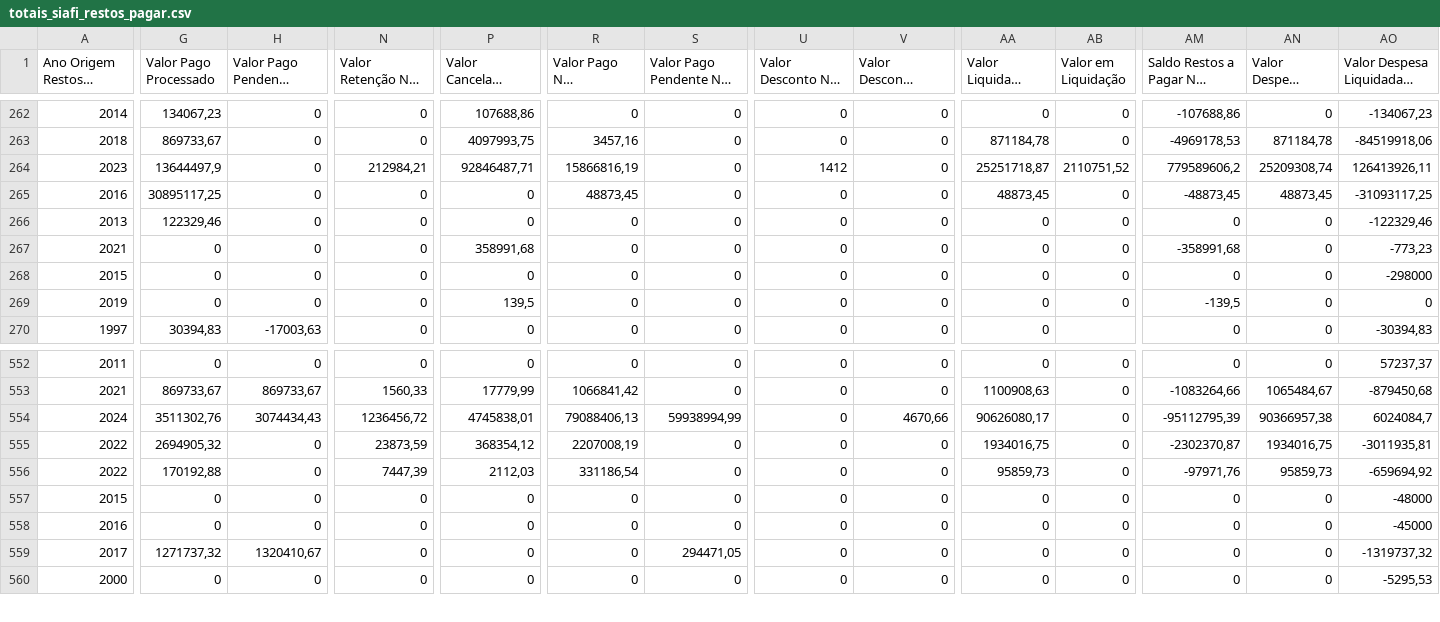
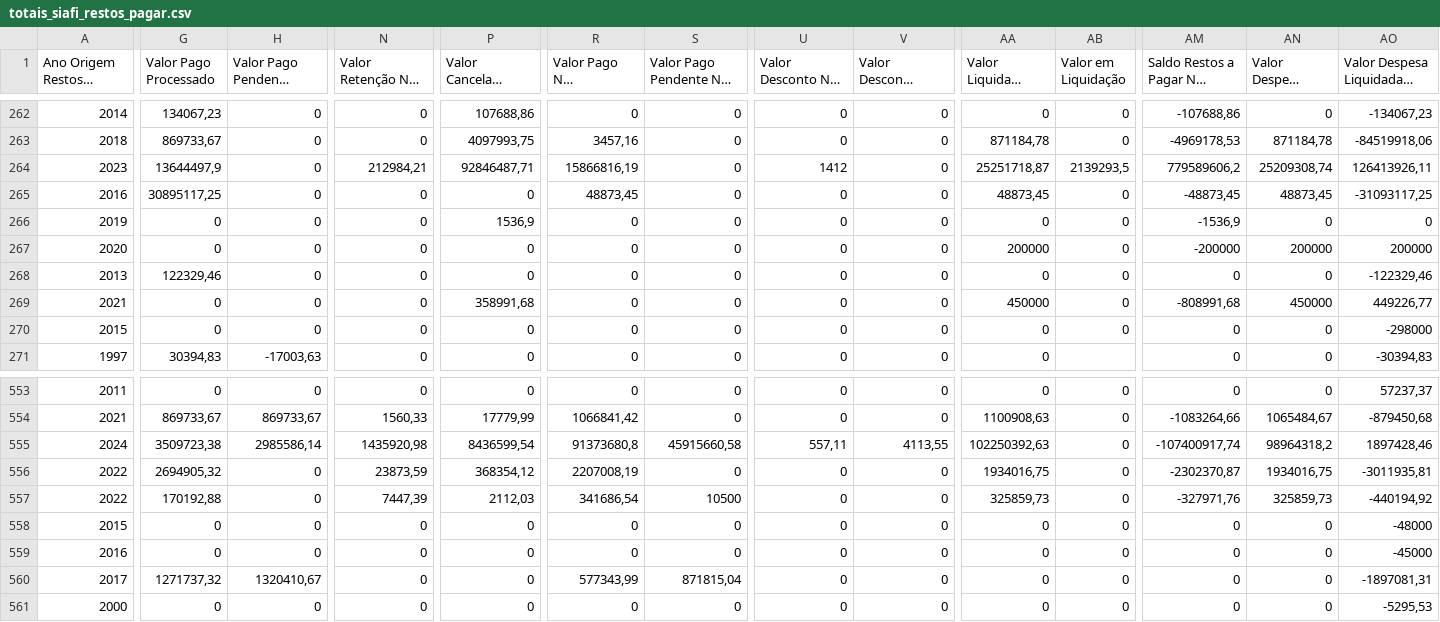
Before and after one commit to splor-mg/dados-totais-armazem-siafi, a CSV file: data-raw/totais_siafi_restos_pagar.csv, drawn as a sheet; only a part is shown, gaps mark what is left out; long unchanged cells end in …; removed rows and columns are numbered as before the commit, all else as after; rows hold the shown columns only; the diff covers the shown part only; the diff names each change by its address in the sheet, - before the commit and + after, or states it on an @@ line.

```diff
--- a/data-raw/totais_siafi_restos_pagar.csv
+++ b/data-raw/totais_siafi_restos_pagar.csv
-AB264 (Valor em Liquidação): 2110751,52
+AB264 (Valor em Liquidação): 2139293,5
+row 266: 2019 | 0 | 0 | 0 | 1536,9 | 0 | 0 | 0 | 0 | 0 | 0 | -1536,9 | 0 | 0
+row 267: 2020 | 0 | 0 | 0 | 0 | 0 | 0 | 0 | 0 | 200000 | 0 | -200000 | 200000 | 200000
-AA269 (Valor Liquidado Bruto): 0
+AA269 (Valor Liquidado Bruto): 450000
-AM269: -358991,68
+AM269: -808991,68
-AN269 (Valor Despesa Liquidada): 0
+AN269 (Valor Despesa Liquidada): 450000
-AO269 (Valor Despesa Liquidada a Pagar): -773,23
+AO269 (Valor Despesa Liquidada a Pagar): 449226,77
-row 269: 2019 | 0 | 0 | 0 | 139,5 | 0 | 0 | 0 | 0 | 0 | 0 | -139,5 | 0 | 0
-G555 (Valor Pago Processado): 3511302,76
+G555 (Valor Pago Processado): 3509723,38
-H555 (Valor Pago Pendente Processado): 3074434,43
+H555 (Valor Pago Pendente Processado): 2985586,14
-N555 (Valor Retenção Não Processado): 1236456,72
+N555 (Valor Retenção Não Processado): 1435920,98
-P555 (Valor Cancelado Não Processado): 4745838,01
+P555 (Valor Cancelado Não Processado): 8436599,54
-R555 (Valor Pago Não Processado): 79088406,13
+R555 (Valor Pago Não Processado): 91373680,8
-S555: 59938994,99
+S555: 45915660,58
-U555 (Valor Desconto Não Processado): 0
+U555 (Valor Desconto Não Processado): 557,11
-V555 (Valor Desconto Pendente Não Proc): 4670,66
+V555 (Valor Desconto Pendente Não Proc): 4113,55
-AA555 (Valor Liquidado Bruto): 90626080,17
+AA555 (Valor Liquidado Bruto): 102250392,63
-AM555: -95112795,39
+AM555: -107400917,74
-AN555 (Valor Despesa Liquidada): 90366957,38
+AN555 (Valor Despesa Liquidada): 98964318,2
-AO555 (Valor Despesa Liquidada a Pagar): 6024084,7
+AO555 (Valor Despesa Liquidada a Pagar): 1897428,46
-R557 (Valor Pago Não Processado): 331186,54
+R557 (Valor Pago Não Processado): 341686,54
-S557: 0
+S557: 10500
-AA557 (Valor Liquidado Bruto): 95859,73
+AA557 (Valor Liquidado Bruto): 325859,73
-AM557: -97971,76
+AM557: -327971,76
-AN557 (Valor Despesa Liquidada): 95859,73
+AN557 (Valor Despesa Liquidada): 325859,73
-AO557 (Valor Despesa Liquidada a Pagar): -659694,92
+AO557 (Valor Despesa Liquidada a Pagar): -440194,92
-R560 (Valor Pago Não Processado): 0
+R560 (Valor Pago Não Processado): 577343,99
-S560: 294471,05
+S560: 871815,04
-AO560 (Valor Despesa Liquidada a Pagar): -1319737,32
+AO560 (Valor Despesa Liquidada a Pagar): -1897081,31
```
Also changed, not shown: 28 edited cells elsewhere in this file, data-raw/totais_siafi_execucao_cota_current.csv, data-raw/totais_siafi_execucao_current.csv, 4 other files.
